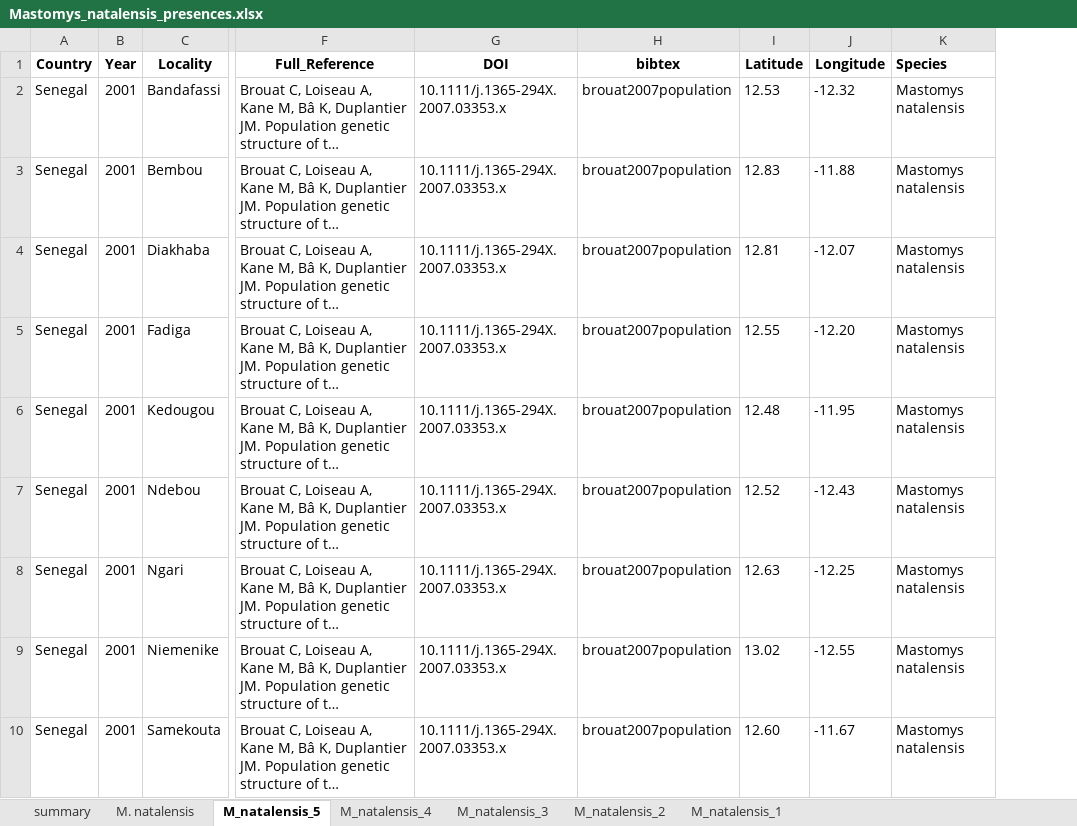
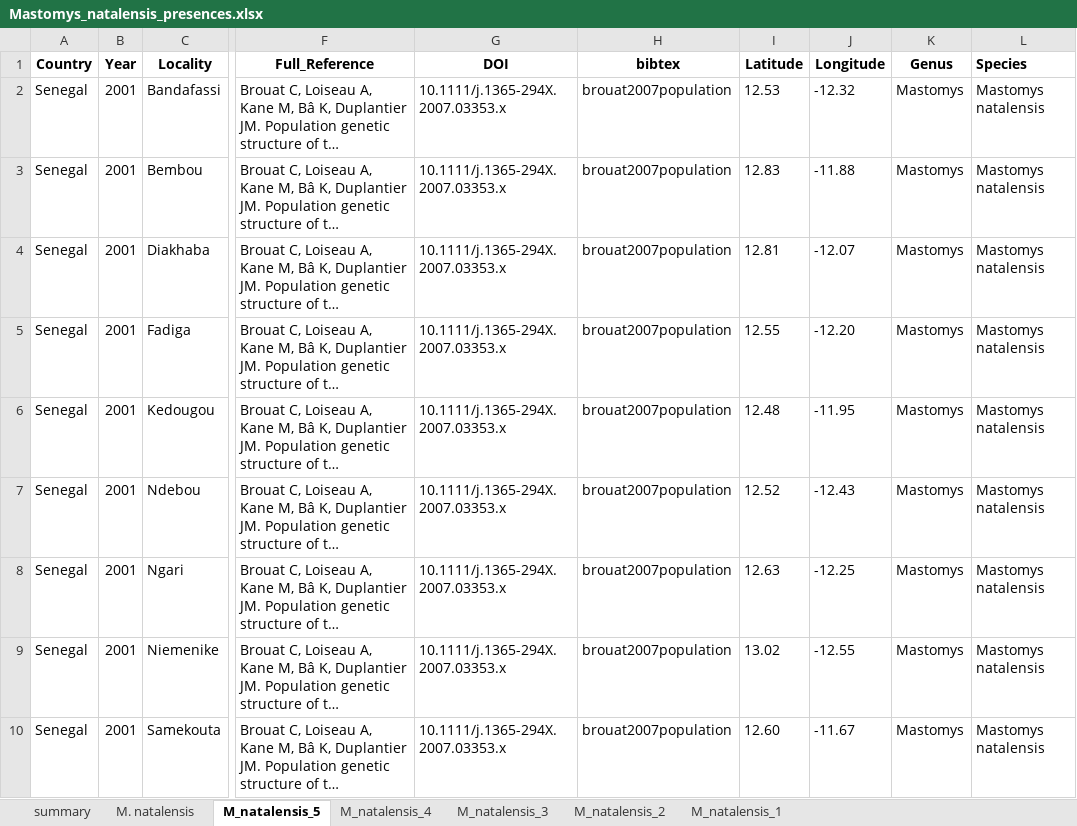
Before and after one commit to 54481andrew/pathogen-spillover-forecast, an Excel workbook: Reservoir_Layer/Data/Mastomys_natalensis_presences.xlsx, sheet M_natalensis_5, drawn as a sheet; only a part is shown, gaps mark what is left out; long unchanged cells end in …; values as stored, in another font and other column widths than the file's, no borders; the diff names each change by its address in the sheet, - before the commit and + after, or states it on an @@ line.

Commit message:
Res data clean

```diff
--- a/Reservoir_Layer/Data/Mastomys_natalensis_presences.xlsx (sheet M_natalensis_5)
+++ b/Reservoir_Layer/Data/Mastomys_natalensis_presences.xlsx (sheet M_natalensis_5)
+column K (Genus), rows 2-10: all Mastomys
```
